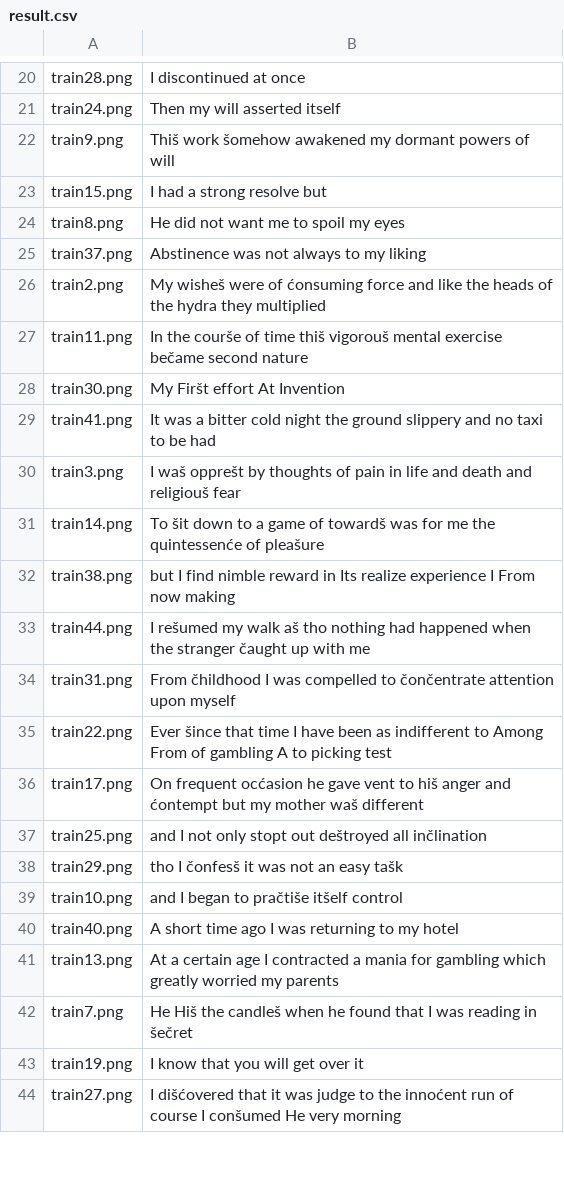
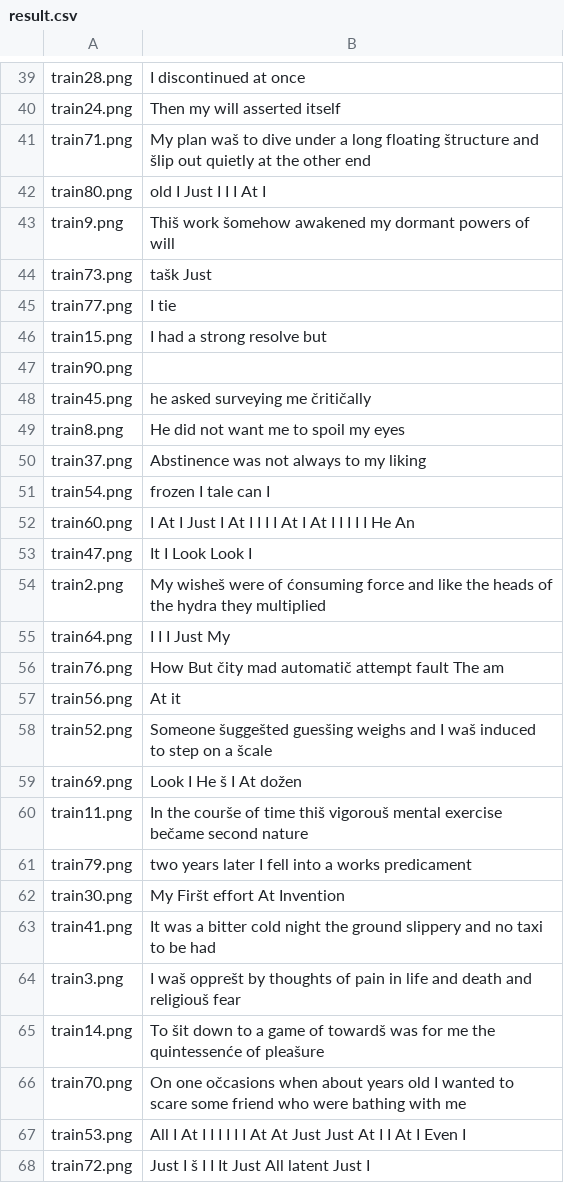
Before and after one commit to vlaksi/Soft-Challenges, a CSV file: izazovi[20-21]/Nedeljni izazov 2 - OCR/sc_2020_challenge_2/result.csv, drawn as a sheet; only a part is shown, gaps mark what is left out; the shorter side is filled out with more unchanged rows; the diff covers the shown part only; the diff names each change by its address in the sheet, - before the commit and + after, or states it on an @@ line.

Commit message:
[izazov2][46.87%]: Provera boljeg kanala, u sustini dobro radi za plave slike sa morem

```diff
--- a/izazovi[20-21]/Nedeljni izazov 2 - OCR/sc_2020_challenge_2/result.csv
+++ b/izazovi[20-21]/Nedeljni izazov 2 - OCR/sc_2020_challenge_2/result.csv
+row 41: train71.png | My plan waš to dive under a long floating štructure and šlip out quietly at the other end
+row 42: train80.png | old I Just I I I At I
+row 44: train73.png | tašk Just
+row 45: train77.png | I tie
+row 47: train90.png
+row 48: train45.png | he asked surveying me čritičally
+row 51: train54.png | frozen I tale can I
+row 52: train60.png | I At I Just I At I I I I At I At I I I I I He An
+row 53: train47.png | It I Look Look I
+row 55: train64.png | I I I Just My
+row 56: train76.png | How But čity mad automatič attempt fault The am
+row 57: train56.png | At it
+row 58: train52.png | Someone šuggešted guesšing weighs and I waš induced to step on a šcale
+row 59: train69.png | Look I He š I At dožen
+row 61: train79.png | two years later I fell into a works predicament
+row 66: train70.png | On one očcasions when about years old I wanted to scare some friend who were bathing with me
+row 67: train53.png | All I At I I I I I I At At Just Just At I I At I Even I
+row 68: train72.png | Just I š I I It Just All latent Just I
```
Also changed, not shown: 35 added rows elsewhere in this file, 55 other files.
